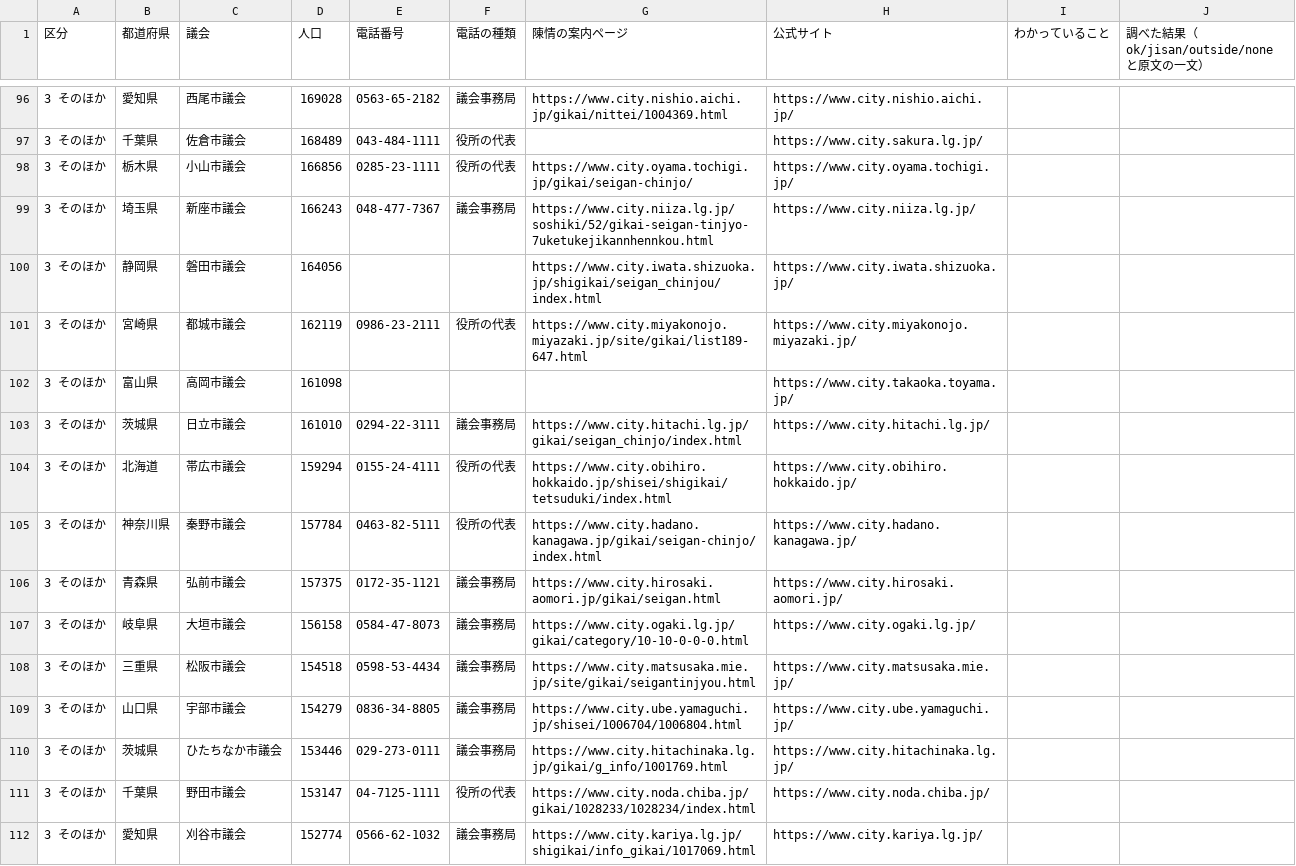
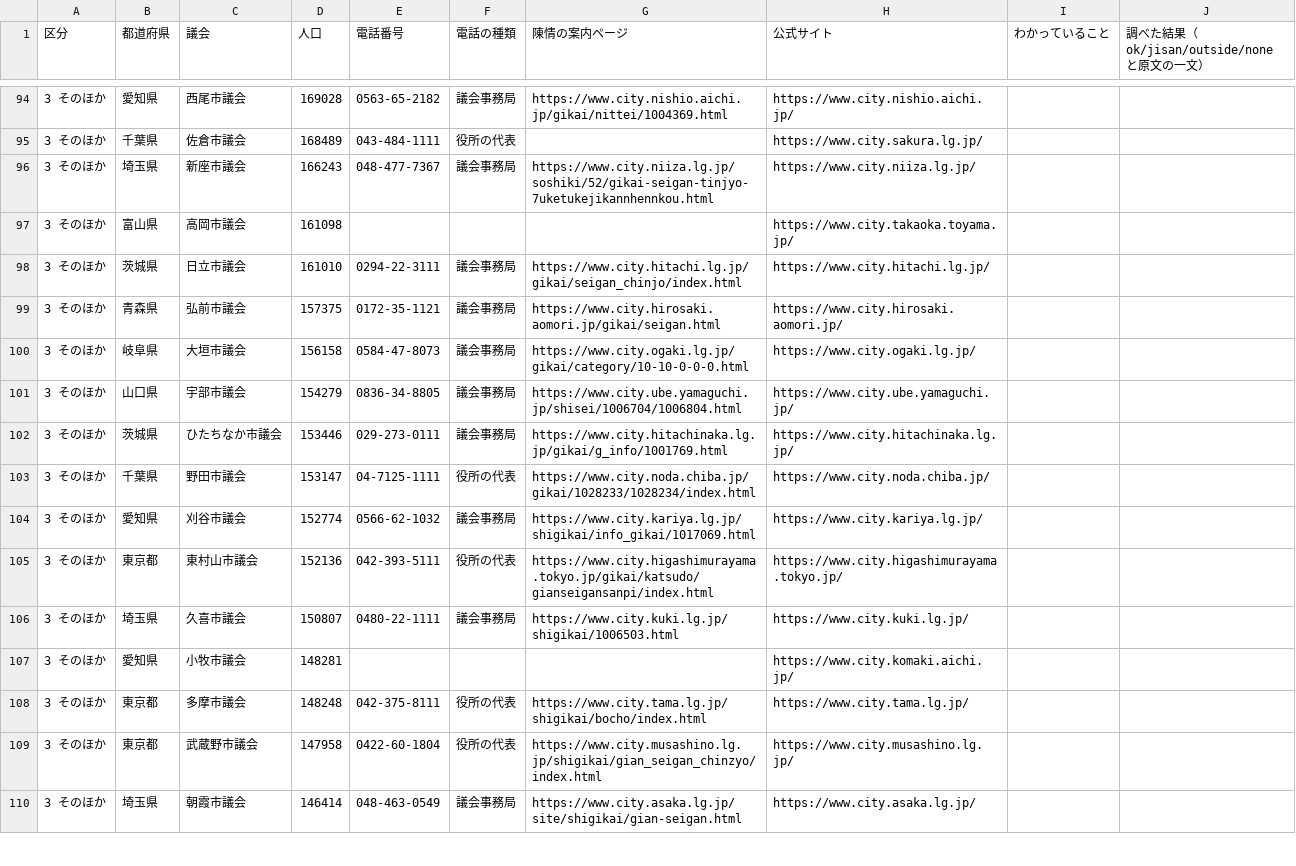
Before and after one commit to shin1007/chinjo-action, a CSV file: docs/確認用/郵送の扱いが不明な議会.csv, drawn as a sheet; only a part is shown, gaps mark what is left out; the shorter side is filled out with more unchanged rows; the diff covers the shown part only.

```diff
--- a/docs/確認用/郵送の扱いが不明な議会.csv
+++ b/docs/確認用/郵送の扱いが不明な議会.csv
@@ -97,13 +95,7 @@
 3 そのほか,千葉県,佐倉市議会,168489,043-484-1111,役所の代表,,https://www.city.sakura.lg.jp/,,
-3 そのほか,栃木県,小山市議会,166856,0285-23-1111,役所の代表,https://www.city.oyama.tochigi.jp/gikai/seigan-chinjo/,https://www.city.oyama.tochigi.jp/,,
 3 そのほか,埼玉県,新座市議会,166243,048-477-7367,議会事務局,https://www.city.niiza.lg.jp/soshiki/52/gikai-seigan-tinjyo-7uketukejikannhennkou.html,https://www.city.niiza.lg.jp/,,
-3 そのほか,静岡県,磐田市議会,164056,,,https://www.city.iwata.shizuoka.jp/shigikai/seigan_chinjou/index.html,https://www.city.iwata.shizuoka.jp/,,
-3 そのほか,宮崎県,都城市議会,162119,0986-23-2111,役所の代表,https://www.city.miyakonojo.miyazaki.jp/site/gikai/list189-647.html,https://www.city.miyakonojo.miyazaki.jp/,,
 3 そのほか,富山県,高岡市議会,161098,,,,https://www.city.takaoka.toyama.jp/,,
 3 そのほか,茨城県,日立市議会,161010,0294-22-3111,議会事務局,https://www.city.hitachi.lg.jp/gikai/seigan_chinjo/index.html,https://www.city.hitachi.lg.jp/,,
-3 そのほか,北海道,帯広市議会,159294,0155-24-4111,役所の代表,https://www.city.obihiro.hokkaido.jp/shisei/shigikai/tetsuduki/index.html,https://www.city.obihiro.hokkaido.jp/,,
-3 そのほか,神奈川県,秦野市議会,157784,0463-82-5111,役所の代表,https://www.city.hadano.kanagawa.jp/gikai/seigan-chinjo/index.html,https://www.city.hadano.kanagawa.jp/,,
 3 そのほか,青森県,弘前市議会,157375,0172-35-1121,議会事務局,https://www.city.hirosaki.aomori.jp/gikai/seigan.html,https://www.city.hirosaki.aomori.jp/,,
 3 そのほか,岐阜県,大垣市議会,156158,0584-47-8073,議会事務局,https://www.city.ogaki.lg.jp/gikai/category/10-10-0-0-0.html,https://www.city.ogaki.lg.jp/,,
-3 そのほか,三重県,松阪市議会,154518,0598-53-4434,議会事務局,https://www.city.matsusaka.mie.jp/site/gikai/seigantinjyou.html,https://www.city.matsusaka.mie.jp/,,
 3 そのほか,山口県,宇部市議会,154279,0836-34-8805,議会事務局,https://www.city.ube.yamaguchi.jp/shisei/1006704/1006804.html,https://www.city.ube.yamaguchi.jp/,,
```
Also changed, not shown: 9 removed rows and 1 edited cell elsewhere in this file, 1 other file.
